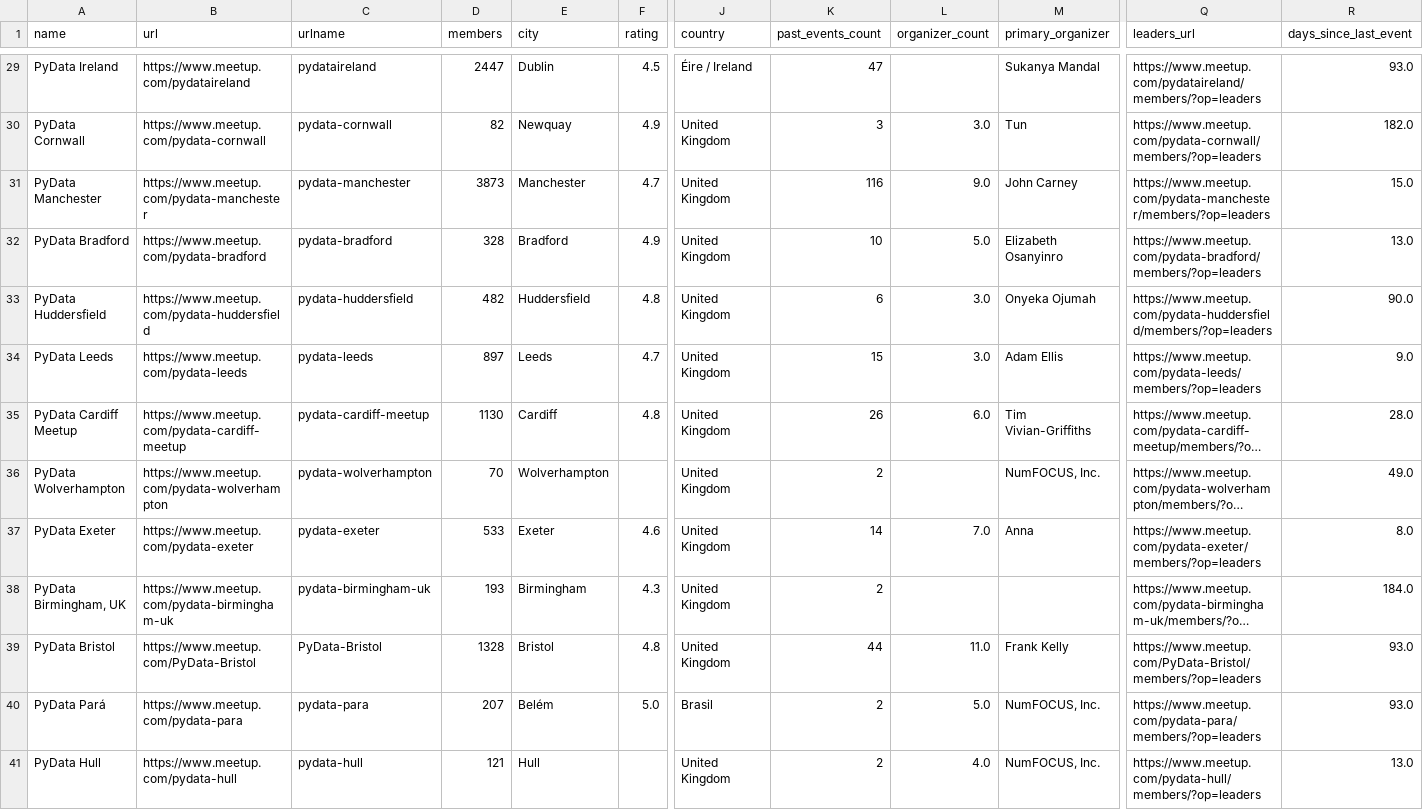
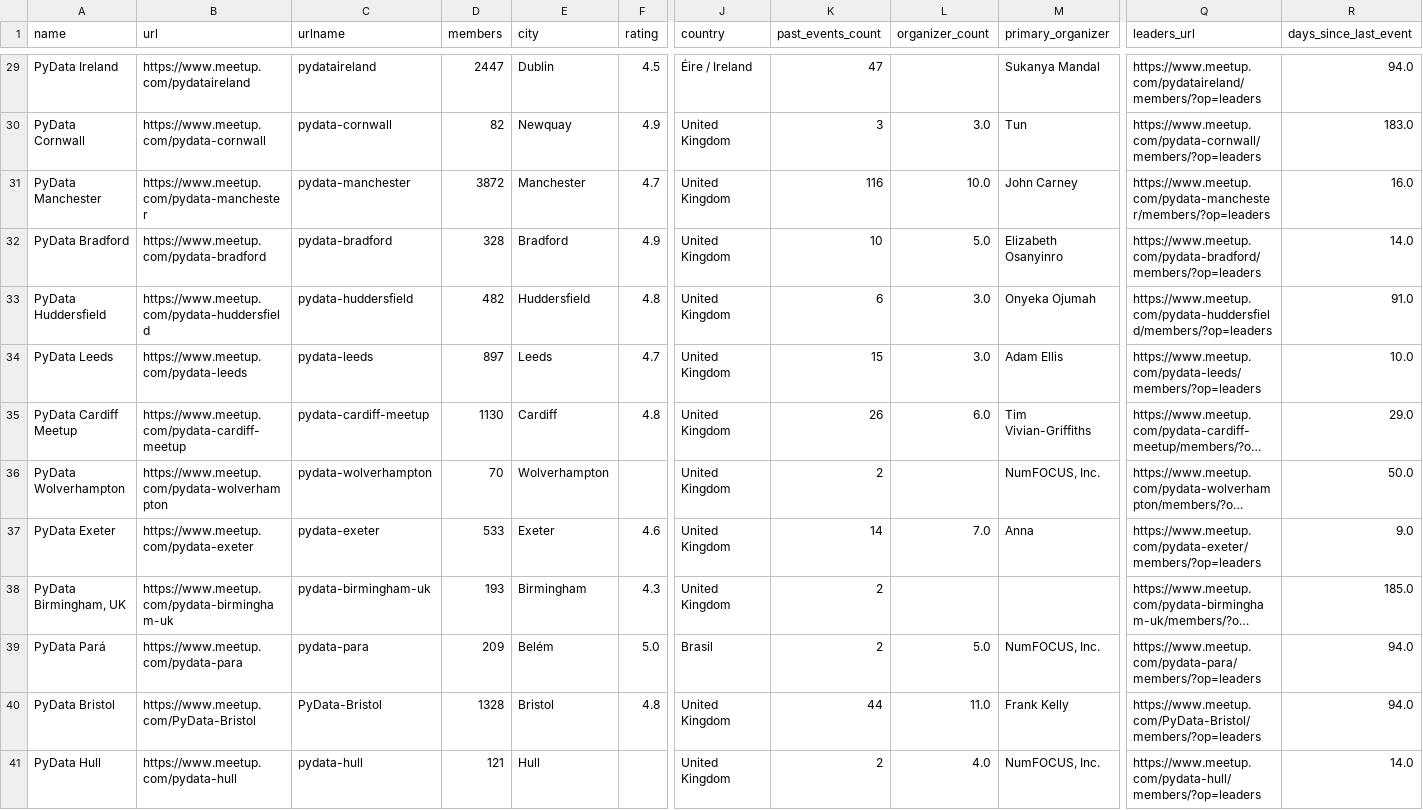
Before and after one commit to stelios-c/mapping-pydata, a CSV file: pydata_groups.csv, drawn as a sheet; only a part is shown, gaps mark what is left out; long unchanged cells end in …; removed rows and columns are numbered as before the commit, all else as after; rows hold the shown columns only; the diff covers the shown part only; the diff names each change by its address in the sheet, - before the commit and + after, or states it on an @@ line.

```diff
--- a/pydata_groups.csv
+++ b/pydata_groups.csv
-R29 (days_since_last_event): 93.0
+R29 (days_since_last_event): 94.0
-R30 (days_since_last_event): 182.0
+R30 (days_since_last_event): 183.0
-D31 (members): 3873
+D31 (members): 3872
-L31 (organizer_count): 9.0
+L31 (organizer_count): 10.0
-R31 (days_since_last_event): 15.0
+R31 (days_since_last_event): 16.0
-R32 (days_since_last_event): 13.0
+R32 (days_since_last_event): 14.0
-R33 (days_since_last_event): 90.0
+R33 (days_since_last_event): 91.0
-R34 (days_since_last_event): 9.0
+R34 (days_since_last_event): 10.0
-R35 (days_since_last_event): 28.0
+R35 (days_since_last_event): 29.0
-R36 (days_since_last_event): 49.0
+R36 (days_since_last_event): 50.0
-R37 (days_since_last_event): 8.0
+R37 (days_since_last_event): 9.0
-R38 (days_since_last_event): 184.0
+R38 (days_since_last_event): 185.0
-row 39: PyData Bristol | https://www.meetup.com/PyData-Bristol | PyData-Bristol | 1328 | Bristol | 4.8 | United Kingdom | 44 | 11.0 | Frank Kelly | https://www.meetup.com/PyData-Bristol/members/?op=leaders | 93.0
-D39 (members): 207
+D39 (members): 209
-R39 (days_since_last_event): 93.0
+R39 (days_since_last_event): 94.0
+row 40: PyData Bristol | https://www.meetup.com/PyData-Bristol | PyData-Bristol | 1328 | Bristol | 4.8 | United Kingdom | 44 | 11.0 | Frank Kelly | https://www.meetup.com/PyData-Bristol/members/?op=leaders | 94.0
-R41 (days_since_last_event): 13.0
+R41 (days_since_last_event): 14.0
```
Also changed, not shown: 147 edited cells elsewhere in this file, 3 other files.
